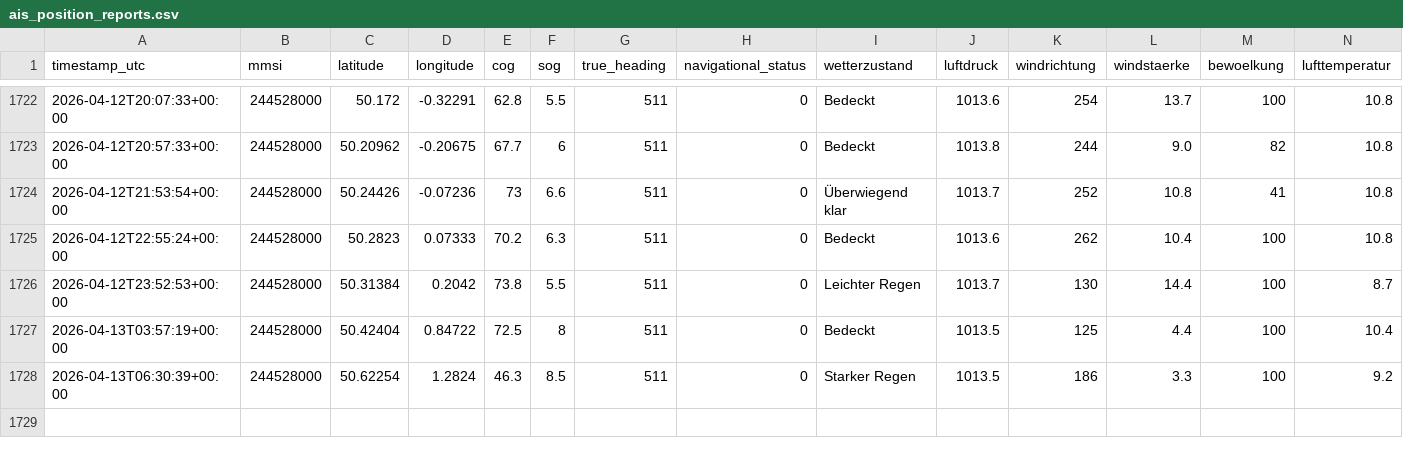
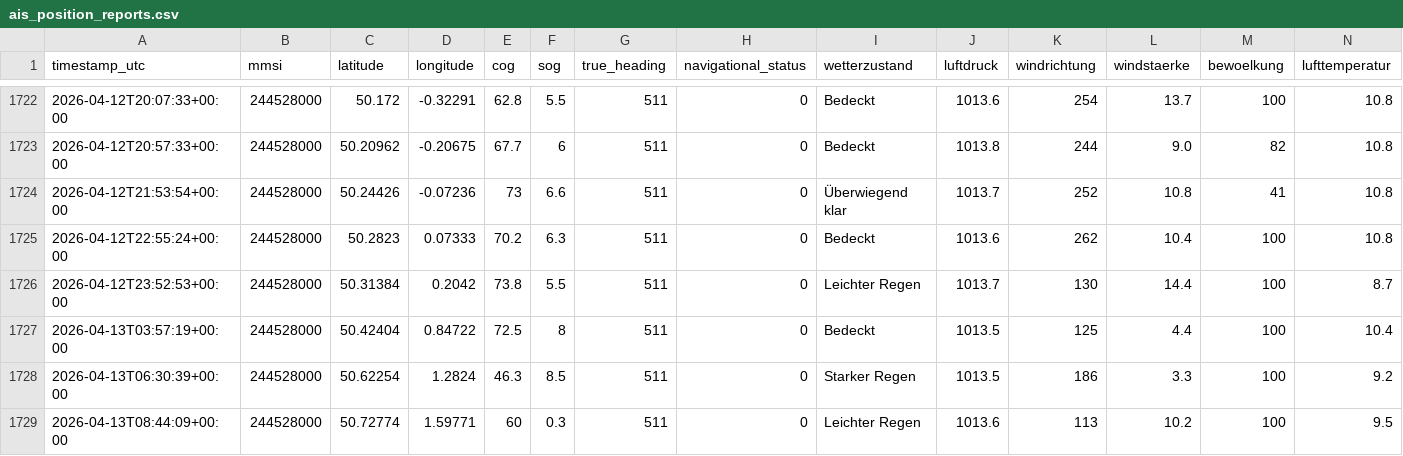
Before and after one commit to davidoesch/shiptracker, a CSV file: ais_position_reports.csv, drawn as a sheet; only a part is shown, gaps mark what is left out; rows hold the shown columns only; the diff names each change by its address in the sheet, - before the commit and + after, or states it on an @@ line.

```diff
--- a/ais_position_reports.csv
+++ b/ais_position_reports.csv
+row 1729: 2026-04-13T08:44:09+00:00 | 244528000 | 50.72774 | 1.59771 | 60 | 0.3 | 511 | 0 | Leichter Regen | 1013.6 | 113 | 10.2 | 100 | 9.5
```
Also changed, not shown: 3 other files.
